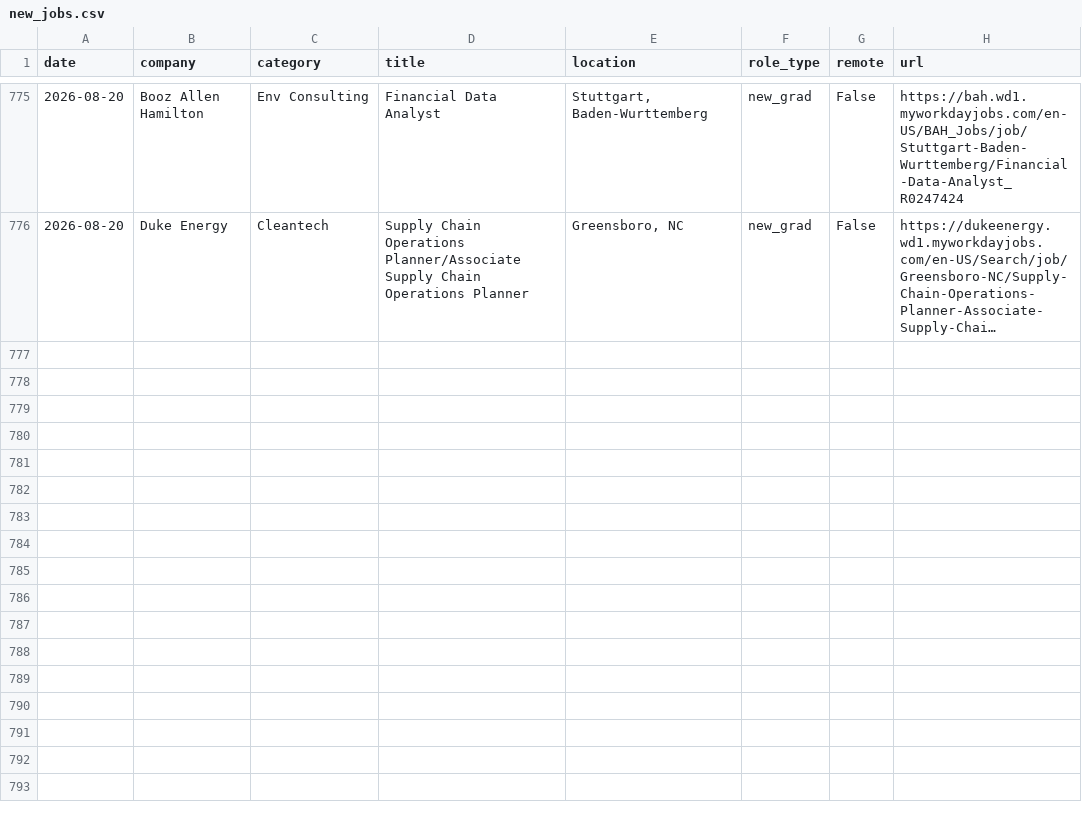
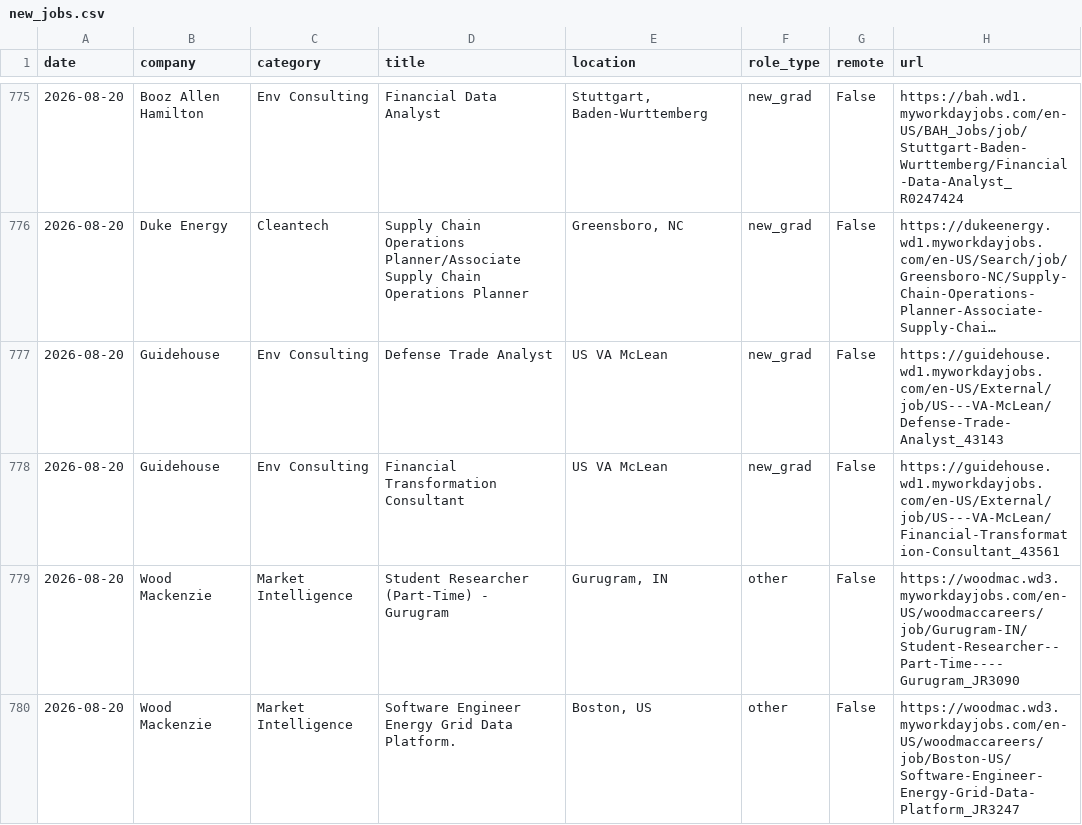
Before and after one commit to calvincj/job-tracker, a CSV file: data/new_jobs.csv, drawn as a sheet; only a part is shown, gaps mark what is left out; long unchanged cells end in …; the diff names each change by its address in the sheet, - before the commit and + after, or states it on an @@ line.

```diff
--- a/data/new_jobs.csv
+++ b/data/new_jobs.csv
+row 777: 2026-08-20 | Guidehouse | Env Consulting | Defense Trade Analyst | US VA McLean | new_grad | False | https://guidehouse.wd1.myworkdayjobs.com/en-US/External/job/US---VA-McLean/Defense-Trade-Analyst_43143
+row 778: 2026-08-20 | Guidehouse | Env Consulting | Financial Transformation Consultant | US VA McLean | new_grad | False | https://guidehouse.wd1.myworkdayjobs.com/en-US/External/job/US---VA-McLean/Financial-Transformation-Consultant_43561
+row 779: 2026-08-20 | Wood Mackenzie | Market Intelligence | Student Researcher (Part-Time) - Gurugram | Gurugram, IN | other | False | https://woodmac.wd3.myworkdayjobs.com/en-US/woodmaccareers/job/Gurugram-IN/Student-Researcher--Part-Time----Gurugram_JR3090
+row 780: 2026-08-20 | Wood Mackenzie | Market Intelligence | Software Engineer Energy Grid Data Platform. | Boston, US | other | False | https://woodmac.wd3.myworkdayjobs.com/en-US/woodmaccareers/job/Boston-US/Software-Engineer-Energy-Grid-Data-Platform_JR3247
```
Also changed, not shown: 3 other files.
